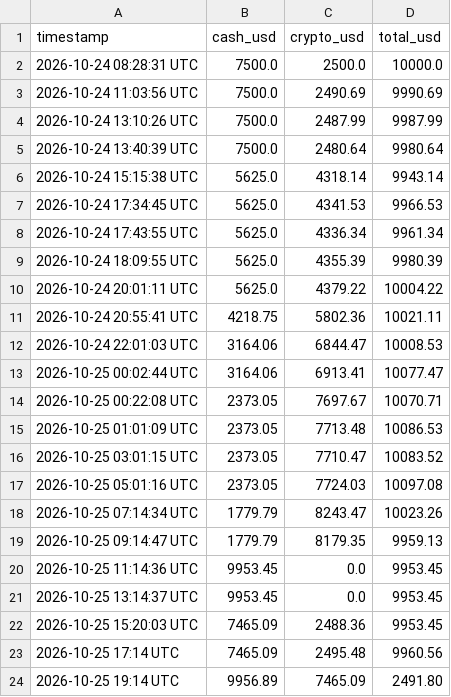
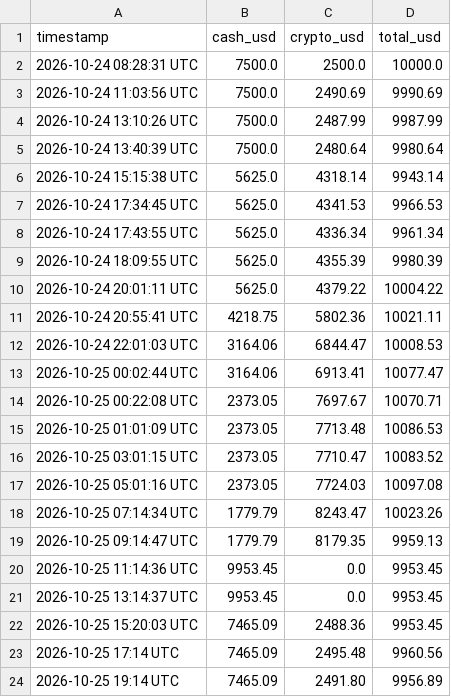
Before and after one commit to hrsnr/crypto_bot, a CSV file: portfolio_history.csv, drawn as a sheet.

Commit message:
Update portfolio_history.csv with new data
Replaced the entire content of the portfolio history CSV file.

```diff
--- a/portfolio_history.csv
+++ b/portfolio_history.csv
@@ -23,2 +23,2 @@ timestamp,cash_usd,crypto_usd,total_usd
 2026-10-25 17:14 UTC,7465.09,2495.48,9960.56
-2026-10-25 19:14 UTC,9956.89,7465.09,2491.80
+2026-10-25 19:14 UTC,7465.09,2491.80,9956.89
```
